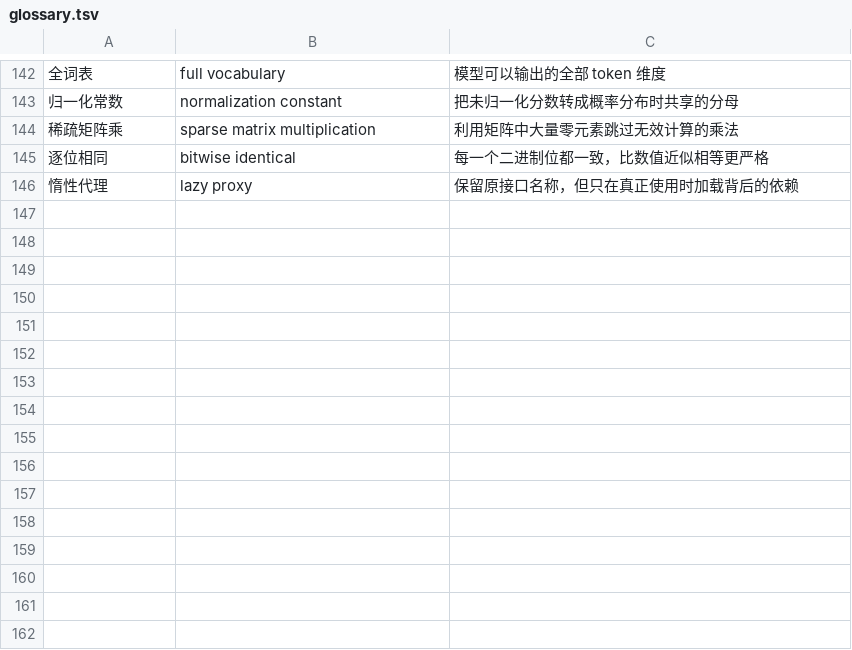
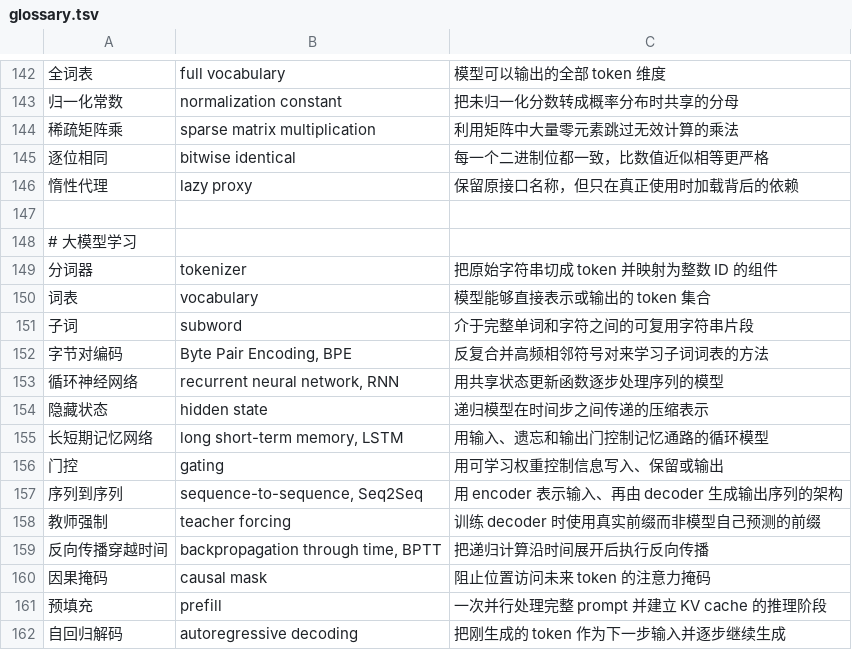
Before and after one commit to tianyi-zhang-02/cooking-agi, a TSV file: site/glossary.tsv, drawn as a sheet; only a part is shown, gaps mark what is left out; the diff names each change by its address in the sheet, - before the commit and + after, or states it on an @@ line.

```diff
--- a/site/glossary.tsv
+++ b/site/glossary.tsv
+row 147: (empty)
+row 148: # 大模型学习
+row 149: 分词器 | tokenizer | 把原始字符串切成 token 并映射为整数 ID 的组件
+row 150: 词表 | vocabulary | 模型能够直接表示或输出的 token 集合
+row 151: 子词 | subword | 介于完整单词和字符之间的可复用字符串片段
+row 152: 字节对编码 | Byte Pair Encoding, BPE | 反复合并高频相邻符号对来学习子词词表的方法
+row 153: 循环神经网络 | recurrent neural network, RNN | 用共享状态更新函数逐步处理序列的模型
+row 154: 隐藏状态 | hidden state | 递归模型在时间步之间传递的压缩表示
+row 155: 长短期记忆网络 | long short-term memory, LSTM | 用输入、遗忘和输出门控制记忆通路的循环模型
+row 156: 门控 | gating | 用可学习权重控制信息写入、保留或输出
+row 157: 序列到序列 | sequence-to-sequence, Seq2Seq | 用 encoder 表示输入、再由 decoder 生成输出序列的架构
+row 158: 教师强制 | teacher forcing | 训练 decoder 时使用真实前缀而非模型自己预测的前缀
+row 159: 反向传播穿越时间 | backpropagation through time, BPTT | 把递归计算沿时间展开后执行反向传播
+row 160: 因果掩码 | causal mask | 阻止位置访问未来 token 的注意力掩码
+row 161: 预填充 | prefill | 一次并行处理完整 prompt 并建立 KV cache 的推理阶段
+row 162: 自回归解码 | autoregressive decoding | 把刚生成的 token 作为下一步输入并逐步继续生成
```
Also changed, not shown: 30 other files.
